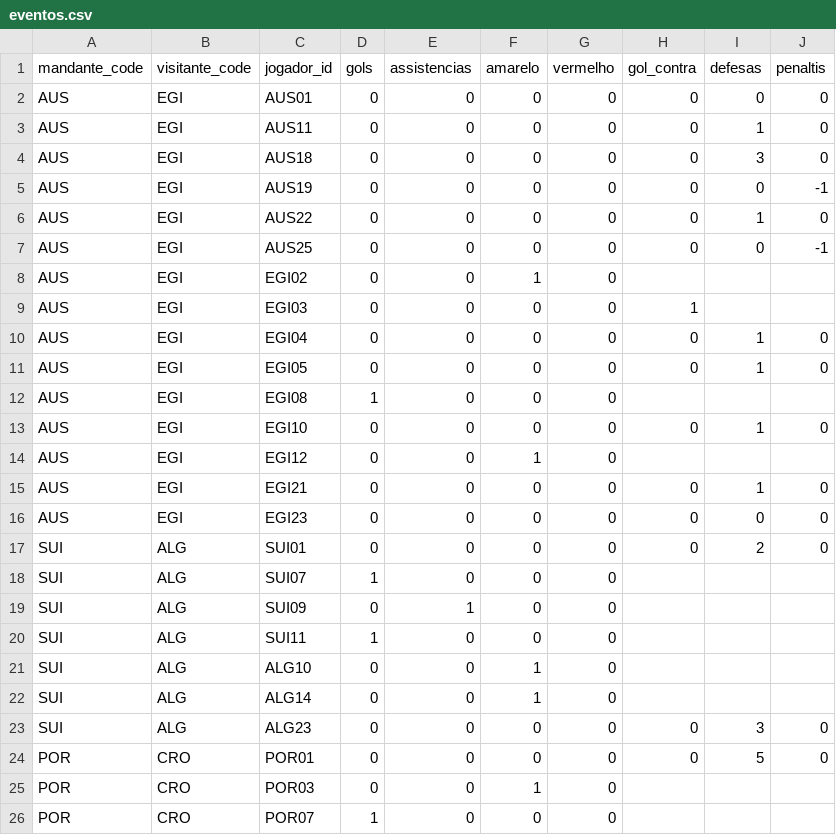
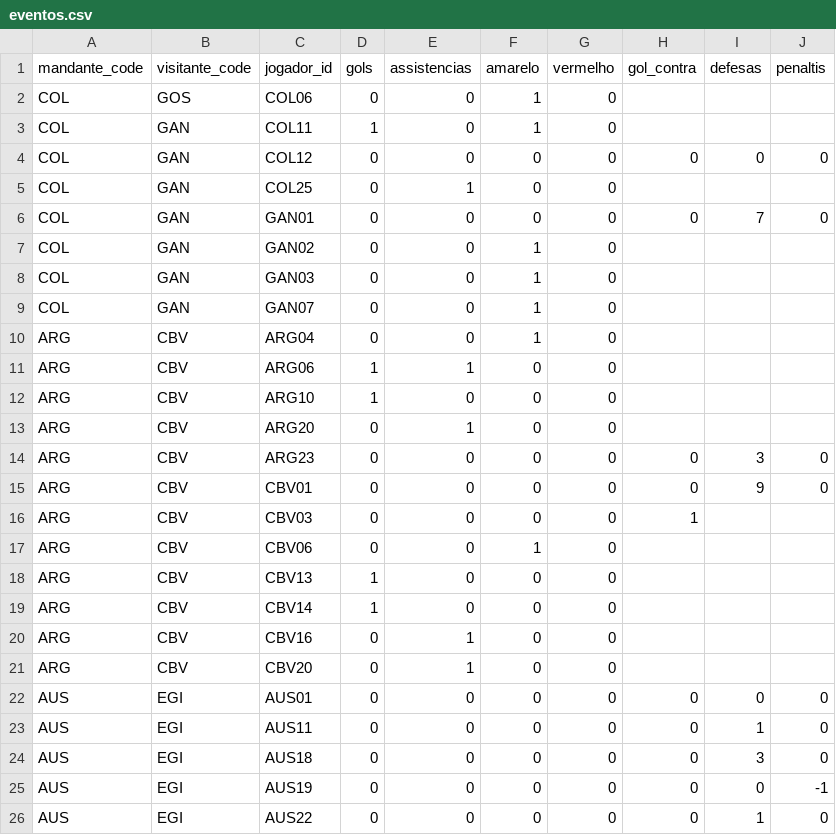
Before and after one commit to dttjader/tabcopa26, a CSV file: public/eventos.csv, drawn as a sheet; only a part is shown; the shorter side is filled out with more unchanged rows; the diff names each change by its address in the sheet, - before the commit and + after, or states it on an @@ line.

Commit message:
G88

```diff
--- a/public/eventos.csv
+++ b/public/eventos.csv
+row 2: COL | GOS | COL06 | 0 | 0 | 1 | 0
+row 3: COL | GAN | COL11 | 1 | 0 | 1 | 0
+row 4: COL | GAN | COL12 | 0 | 0 | 0 | 0 | 0 | 0 | 0
+row 5: COL | GAN | COL25 | 0 | 1 | 0 | 0
+row 6: COL | GAN | GAN01 | 0 | 0 | 0 | 0 | 0 | 7 | 0
+row 7: COL | GAN | GAN02 | 0 | 0 | 1 | 0
+row 8: COL | GAN | GAN03 | 0 | 0 | 1 | 0
+row 9: COL | GAN | GAN07 | 0 | 0 | 1 | 0
+row 10: ARG | CBV | ARG04 | 0 | 0 | 1 | 0
+row 11: ARG | CBV | ARG06 | 1 | 1 | 0 | 0
+row 12: ARG | CBV | ARG10 | 1 | 0 | 0 | 0
+row 13: ARG | CBV | ARG20 | 0 | 1 | 0 | 0
+row 14: ARG | CBV | ARG23 | 0 | 0 | 0 | 0 | 0 | 3 | 0
+row 15: ARG | CBV | CBV01 | 0 | 0 | 0 | 0 | 0 | 9 | 0
+row 16: ARG | CBV | CBV03 | 0 | 0 | 0 | 0 | 1
+row 17: ARG | CBV | CBV06 | 0 | 0 | 1 | 0
+row 18: ARG | CBV | CBV13 | 1 | 0 | 0 | 0
+row 19: ARG | CBV | CBV14 | 1 | 0 | 0 | 0
+row 20: ARG | CBV | CBV16 | 0 | 1 | 0 | 0
+row 21: ARG | CBV | CBV20 | 0 | 1 | 0 | 0
```
